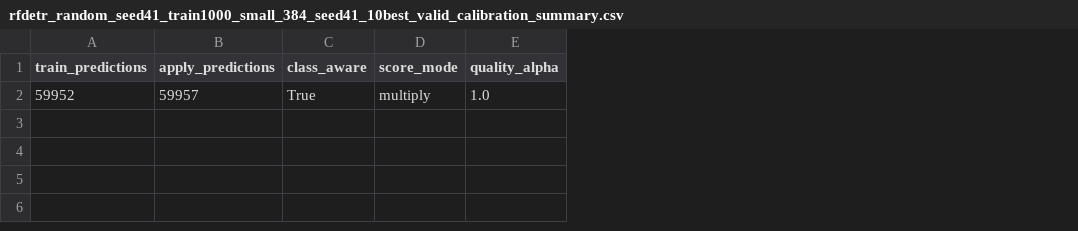
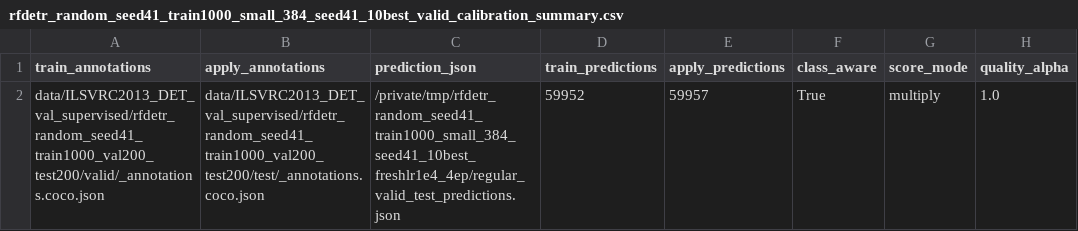
Before and after one commit to HUSRCF/2Dattention, a CSV file: results/rfdetr_random_seed41_train1000_small_384_seed41_10best_valid_calibration_summary.csv, drawn as a sheet; only a part is shown; the diff names each change by its address in the sheet, - before the commit and + after, or states it on an @@ line.

Commit message:
Tighten RF-DETR calibration diagnostics

```diff
--- a/results/rfdetr_random_seed41_train1000_small_384_seed41_10best_valid_calibration_summary.csv
+++ b/results/rfdetr_random_seed41_train1000_small_384_seed41_10best_valid_calibration_summary.csv
+column A (train_annotations), row 2: data/ILSVRC2013_DET_val_supervised/rfdetr_random_seed41_train1000_val200_test200/valid/_annotations.coco.json
+column B (apply_annotations), row 2: data/ILSVRC2013_DET_val_supervised/rfdetr_random_seed41_train1000_val200_test200/test/_annotations.coco.json
+column C (prediction_json), row 2: /private/tmp/rfdetr_random_seed41_train1000_small_384_seed41_10best_freshlr1e4_4ep/regular_valid_test_predictions.json
```
Also changed, not shown: 3 other files.
